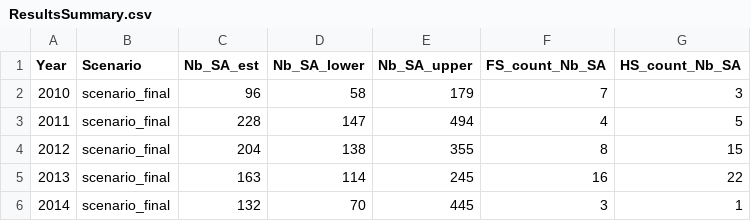
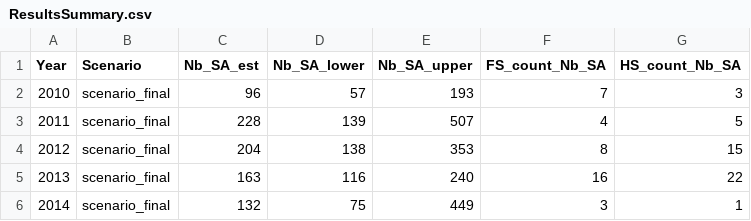
Before and after one commit to dani-davenport/White-Shark-Breeders, a CSV file: Results/COLONY/ResultsSummary.csv, drawn as a sheet.

```diff
--- a/Results/COLONY/ResultsSummary.csv
+++ b/Results/COLONY/ResultsSummary.csv
@@ -1,6 +1,6 @@
 Year,Scenario,Nb_SA_est,Nb_SA_lower,Nb_SA_upper,FS_count_Nb_SA,HS_count_Nb_SA
-2010,scenario_final,96,58,179,7,3
-2011,scenario_final,228,147,494,4,5
-2012,scenario_final,204,138,355,8,15
-2013,scenario_final,163,114,245,16,22
-2014,scenario_final,132,70,445,3,1
+2010,scenario_final,96,57,193,7,3
+2011,scenario_final,228,139,507,4,5
+2012,scenario_final,204,138,353,8,15
+2013,scenario_final,163,116,240,16,22
+2014,scenario_final,132,75,449,3,1
```
Also changed, not shown: Results/COLONY/ResultsSummary_final.csv, Results/Comparison_data.csv, 28 other files.
